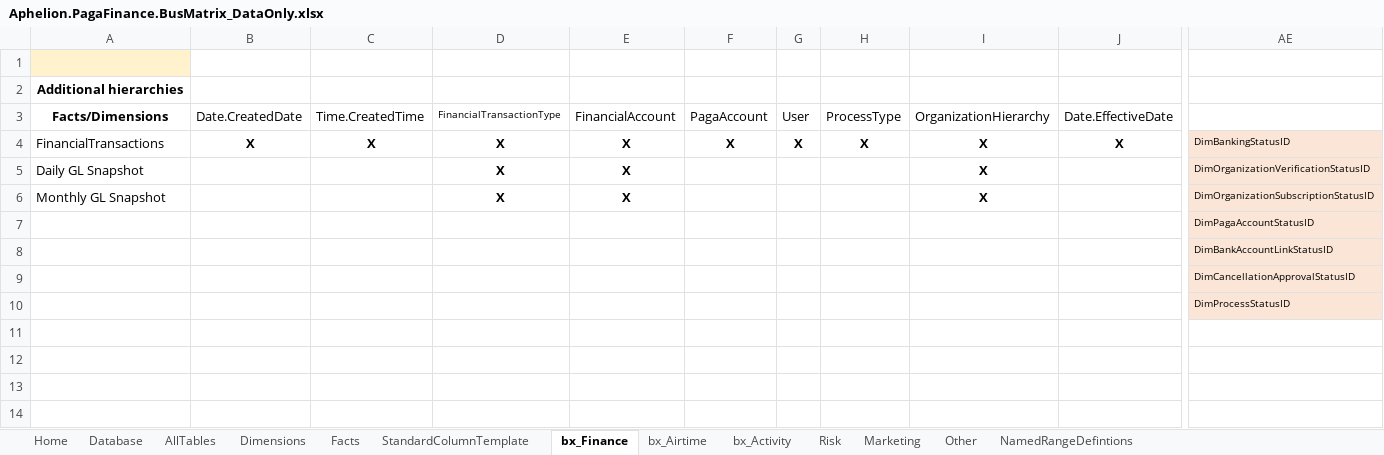
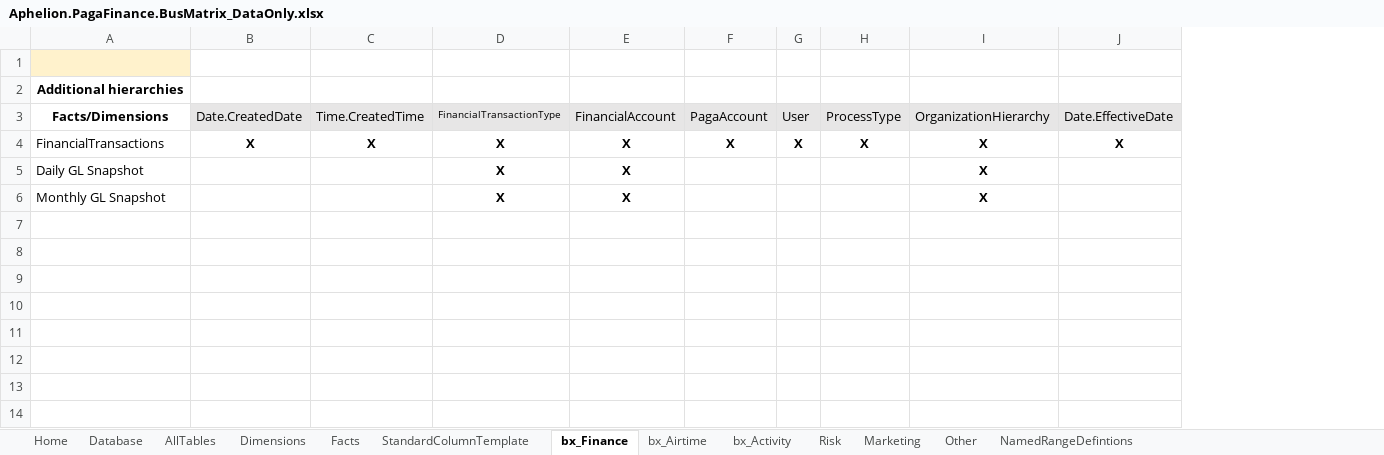
Before and after one commit to AphelionSoftware/Pagatech, an Excel workbook: Code Generators/EDW_DDL/Aphelion.PagaFinance.BusMatrix_DataOnly.xlsx, sheet bx_Finance, drawn as a sheet; only a part is shown, gaps mark what is left out; values as stored, in another font and other column widths than the file's, no borders; charts and pictures not drawn; the diff covers the shown part only; the diff names each change by its address in the sheet, - before the commit and + after, or states it on an @@ line.

Commit message:
bus matrix columns finalised supporting dims, not in bus matrix added to grid

```diff
--- a/Code Generators/EDW_DDL/Aphelion.PagaFinance.BusMatrix_DataOnly.xlsx (sheet bx_Finance)
+++ b/Code Generators/EDW_DDL/Aphelion.PagaFinance.BusMatrix_DataOnly.xlsx (sheet bx_Finance)
-column AE, rows 4-10: DimBankingStatusID | DimOrganizationVerificationStatusID | DimOrganizationSubscriptionStatusID | DimPagaAccountStatusID | DimBankAccountLinkStatusID | DimCancellationApprovalStatusID | DimProcessStatusID
-B3:J3 fill: none
+B3:J3 fill: #E7E6E6
```
Also changed, not shown: 11 removed columns and cell formats elsewhere in this sheet, sheet bx_Activity, charts or pictures.
